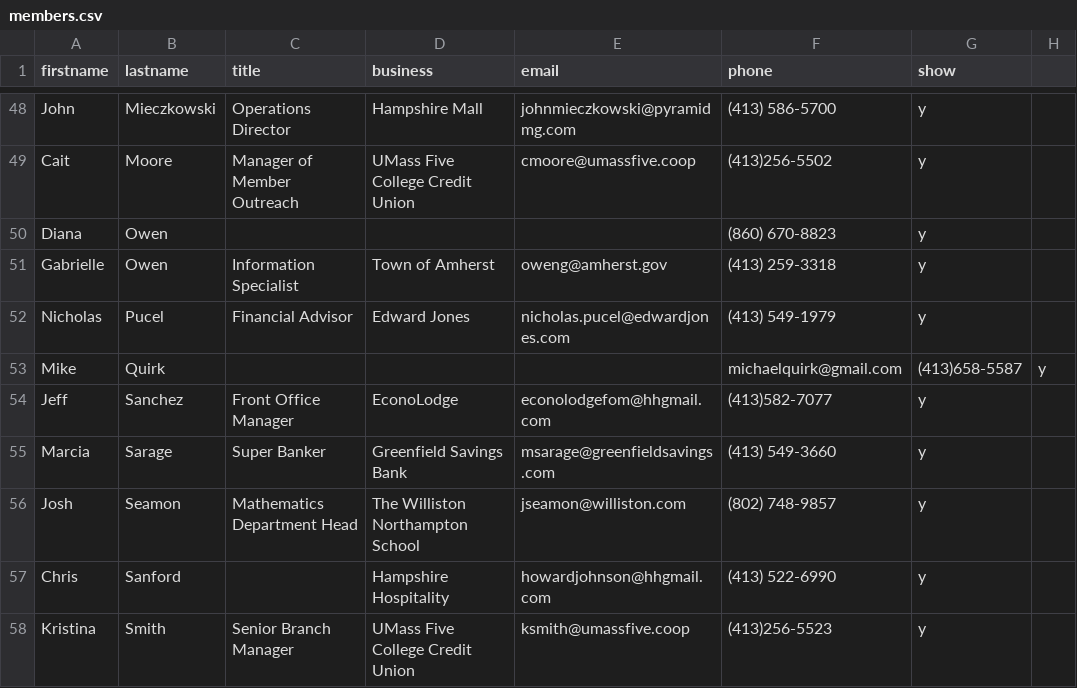
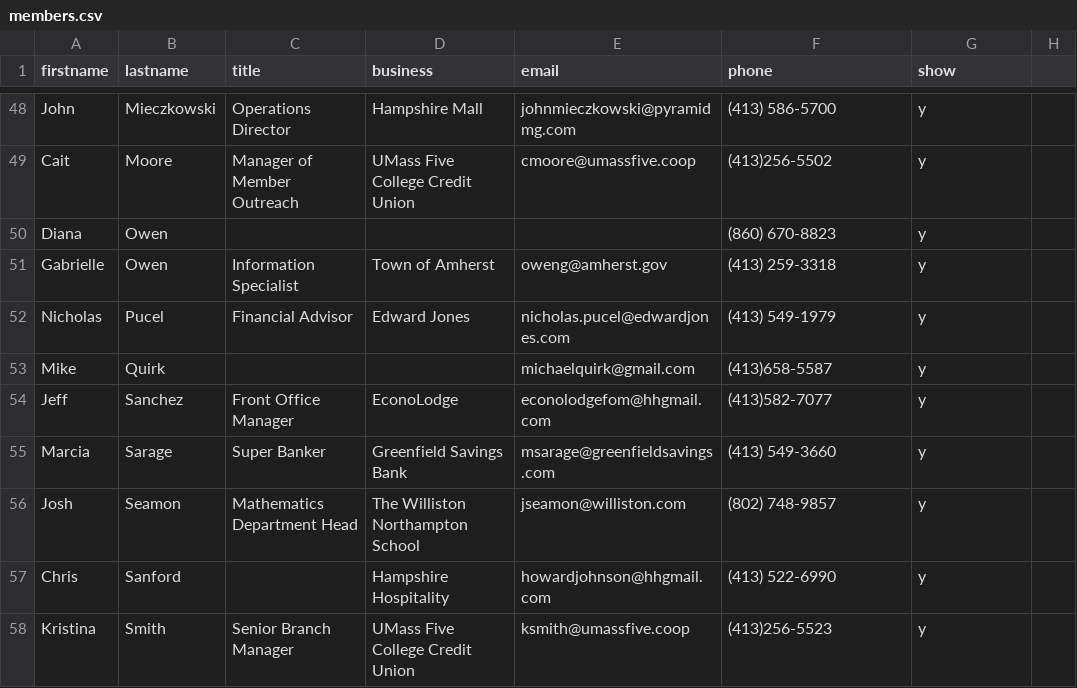
Before and after one commit to clearbold/ayp, a CSV file: _data/members.csv, drawn as a sheet; only a part is shown, gaps mark what is left out.

Commit message:
Update members.csv

```diff
--- a/_data/members.csv
+++ b/_data/members.csv
@@ -52,3 +52,3 @@ Gabrielle,Owen,Information Specialist,Town of Amherst, oweng@amherst.gov,(413) 2
 Nicholas,Pucel,Financial Advisor,Edward Jones,nicholas.pucel@edwardjones.com,(413) 549-1979,y
-Mike, Quirk,,,,michaelquirk@gmail.com,(413)658-5587,y
+Mike, Quirk,,,michaelquirk@gmail.com,(413)658-5587,y
 Jeff,Sanchez,Front Office Manager,EconoLodge,econolodgefom@hhgmail.com,(413)582-7077,y
```
